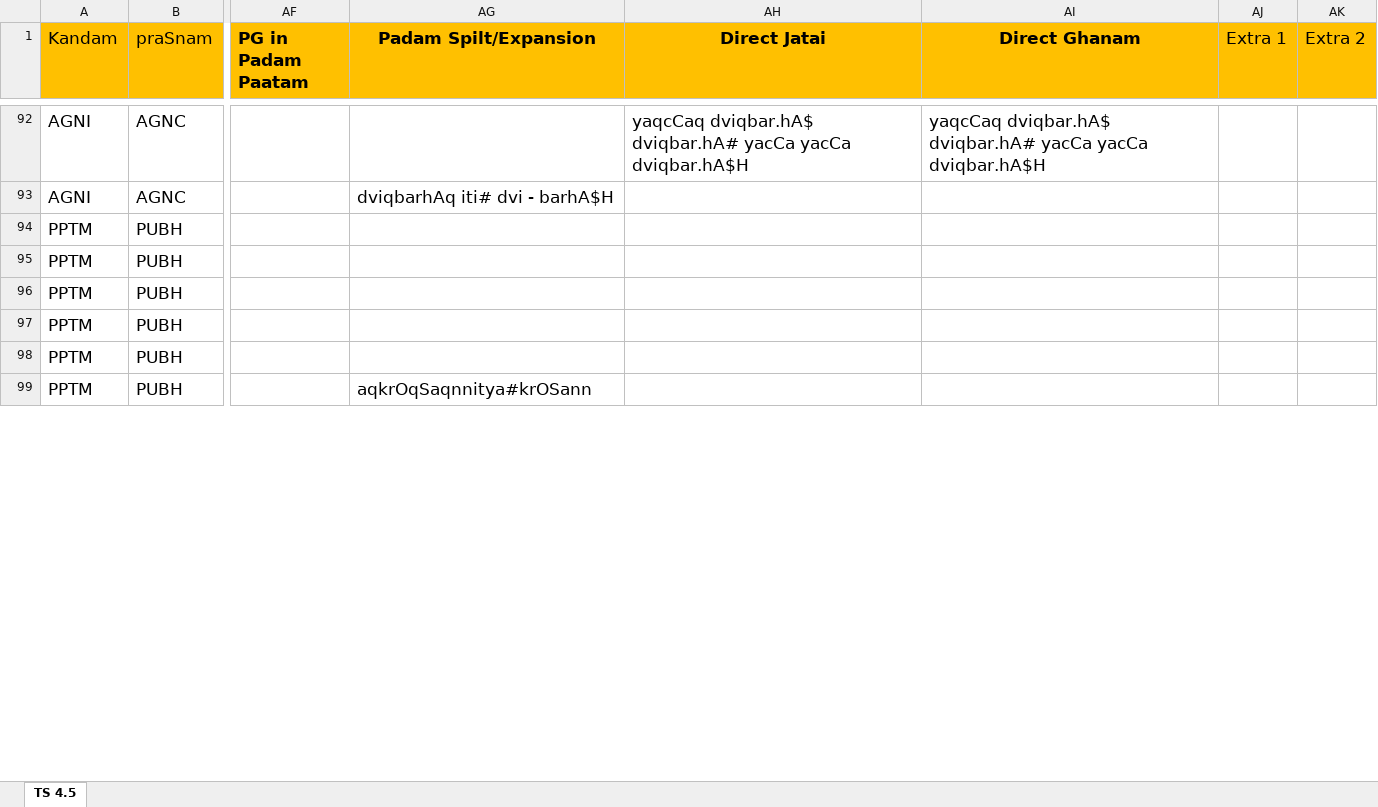
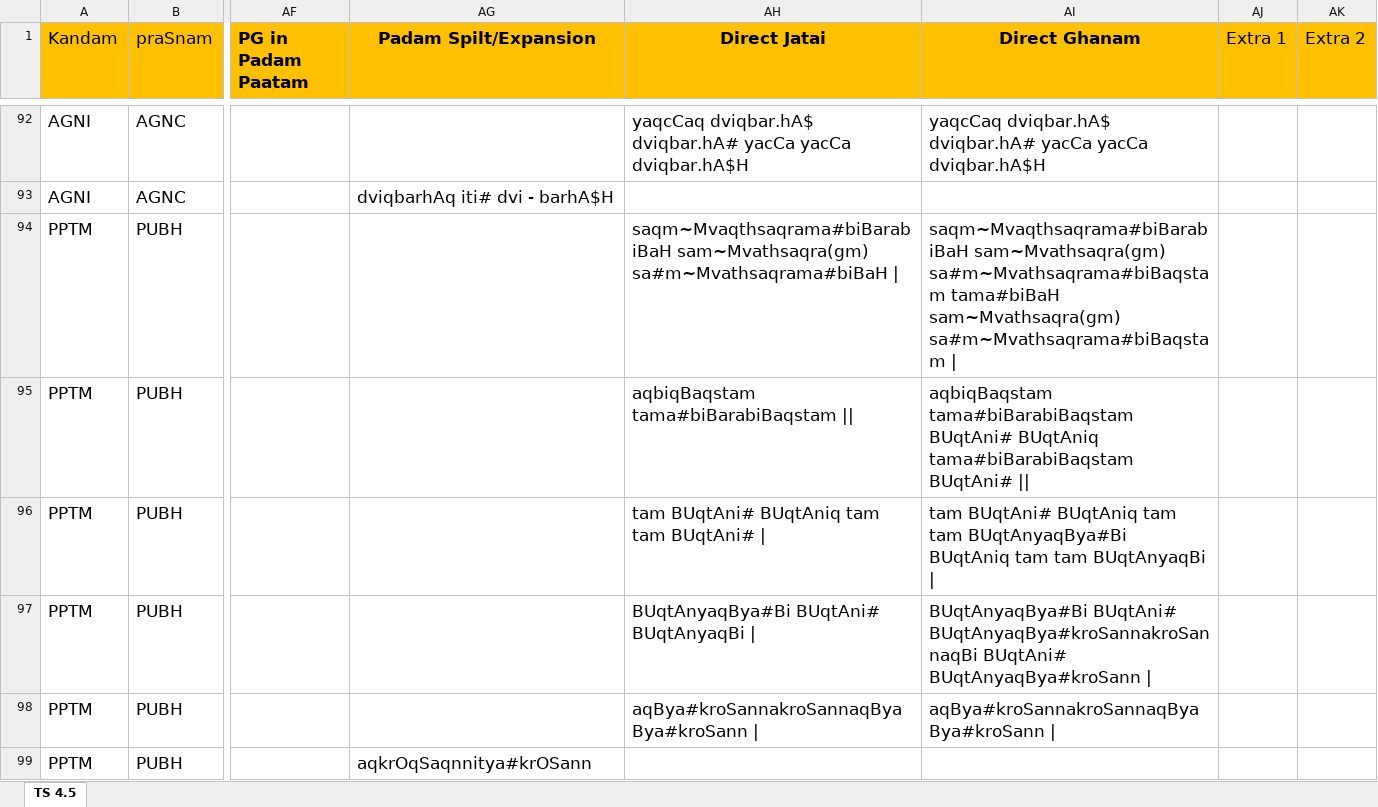
Before and after one commit to KYVeda/texts, an Excel workbook: TS Jatai Working/Padam Input Template.xlsx, sheet TS 4.5, drawn as a sheet; only a part is shown, gaps mark what is left out; values as stored, in another font and other column widths than the file's, no borders; the diff covers the shown part only; the diff names each change by its address in the sheet, - before the commit and + after, or states it on an @@ line.

Commit message:
Jatai Working edits 26/05/2020

```diff
--- a/TS Jatai Working/Padam Input Template.xlsx (sheet TS 4.5)
+++ b/TS Jatai Working/Padam Input Template.xlsx (sheet TS 4.5)
-AH94 (Direct Jatai): (empty)
+AH94 (Direct Jatai): saqm~Mvaqthsaqrama#biBarabiBaH sam~Mvathsaqra(gm) sa#m~Mvathsaqrama#biBaH |
-AI94 (Direct Ghanam): (empty)
+AI94 (Direct Ghanam): saqm~Mvaqthsaqrama#biBarabiBaH sam~Mvathsaqra(gm) sa#m~Mvathsaqrama#biBaqstam tama#biBaH sam~Mvathsaqra(gm) sa#m~Mvathsaqrama#biBaqstam |
-AH95 (Direct Jatai): (empty)
+AH95 (Direct Jatai): aqbiqBaqstam tama#biBarabiBaqstam ||
-AI95 (Direct Ghanam): (empty)
+AI95 (Direct Ghanam): aqbiqBaqstam tama#biBarabiBaqstam BUqtAni# BUqtAniq tama#biBarabiBaqstam BUqtAni# ||
-AH96 (Direct Jatai): (empty)
+AH96 (Direct Jatai): tam BUqtAni# BUqtAniq tam tam BUqtAni# |
-AI96 (Direct Ghanam): (empty)
+AI96 (Direct Ghanam): tam BUqtAni# BUqtAniq tam tam BUqtAnyaqBya#Bi BUqtAniq tam tam BUqtAnyaqBi |
-AH97 (Direct Jatai): (empty)
+AH97 (Direct Jatai): BUqtAnyaqBya#Bi BUqtAni# BUqtAnyaqBi |
-AI97 (Direct Ghanam): (empty)
+AI97 (Direct Ghanam): BUqtAnyaqBya#Bi BUqtAni# BUqtAnyaqBya#kroSannakroSannaqBi BUqtAni# BUqtAnyaqBya#kroSann |
-AH98 (Direct Jatai): (empty)
+AH98 (Direct Jatai): aqBya#kroSannakroSannaqByaBya#kroSann |
-AI98 (Direct Ghanam): (empty)
+AI98 (Direct Ghanam): aqBya#kroSannakroSannaqByaBya#kroSann |
```
Also changed, not shown: other rows of this sheet, formulas that keep their value, TS Jatai Working/Consolidated Jatai and Ghanam Rules.xlsx, 1 other file.
